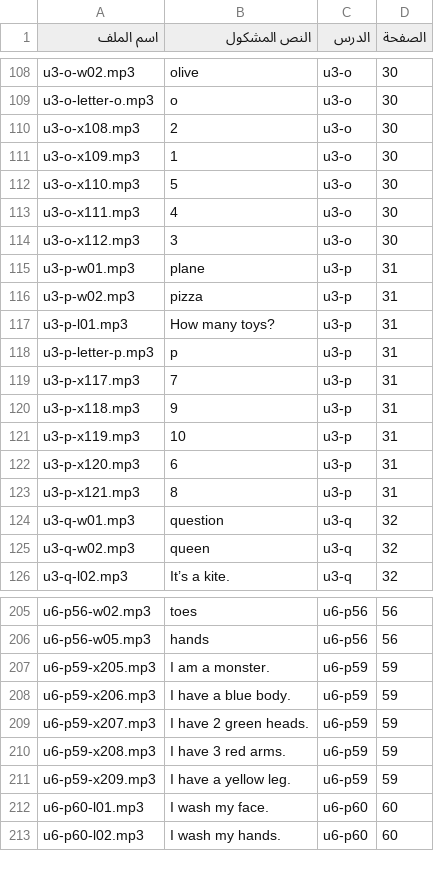
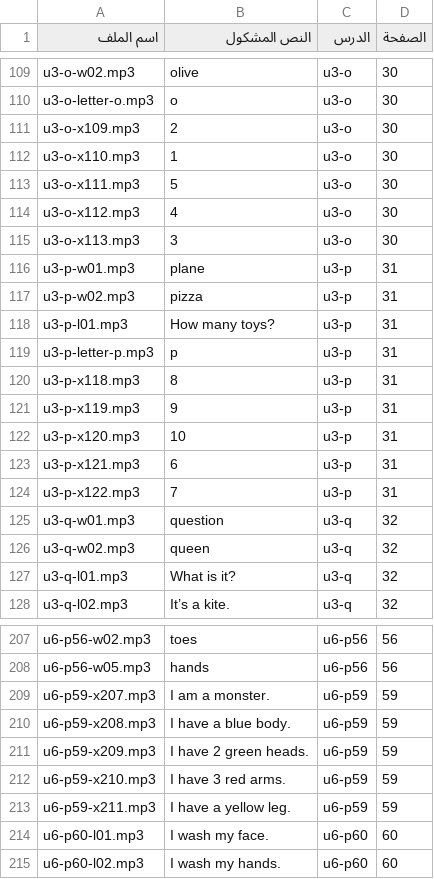
Before and after one commit to imadmfas/imadgrade1, a CSV file: engine/books/english/audio-list.csv, drawn as a sheet; only a part is shown, gaps mark what is left out; the diff covers the shown part only.

```diff
--- a/engine/books/english/audio-list.csv
+++ b/engine/books/english/audio-list.csv
@@ -109,7 +110,7 @@ u3-o-w02.mp3,olive,u3-o,30
 u3-o-letter-o.mp3,o,u3-o,30
-u3-o-x108.mp3,2,u3-o,30
-u3-o-x109.mp3,1,u3-o,30
-u3-o-x110.mp3,5,u3-o,30
-u3-o-x111.mp3,4,u3-o,30
-u3-o-x112.mp3,3,u3-o,30
+u3-o-x109.mp3,2,u3-o,30
+u3-o-x110.mp3,1,u3-o,30
+u3-o-x111.mp3,5,u3-o,30
+u3-o-x112.mp3,4,u3-o,30
+u3-o-x113.mp3,3,u3-o,30
 u3-p-w01.mp3,plane,u3-p,31
@@ -118,9 +119,10 @@ u3-p-l01.mp3,How many toys?,u3-p,31
 u3-p-letter-p.mp3,p,u3-p,31
-u3-p-x117.mp3,7,u3-p,31
-u3-p-x118.mp3,9,u3-p,31
-u3-p-x119.mp3,10,u3-p,31
-u3-p-x120.mp3,6,u3-p,31
-u3-p-x121.mp3,8,u3-p,31
+u3-p-x118.mp3,8,u3-p,31
+u3-p-x119.mp3,9,u3-p,31
+u3-p-x120.mp3,10,u3-p,31
+u3-p-x121.mp3,6,u3-p,31
+u3-p-x122.mp3,7,u3-p,31
 u3-q-w01.mp3,question,u3-q,32
 u3-q-w02.mp3,queen,u3-q,32
+u3-q-l01.mp3,What is it?,u3-q,32
 u3-q-l02.mp3,It’s a kite.,u3-q,32
@@ -206,7 +208,7 @@ u6-p56-w02.mp3,toes,u6-p56,56
 u6-p56-w05.mp3,hands,u6-p56,56
-u6-p59-x205.mp3,I am a monster.,u6-p59,59
-u6-p59-x206.mp3,I have a blue body.,u6-p59,59
-u6-p59-x207.mp3,I have 2 green heads.,u6-p59,59
-u6-p59-x208.mp3,I have 3 red arms.,u6-p59,59
-u6-p59-x209.mp3,I have a yellow leg.,u6-p59,59
+u6-p59-x207.mp3,I am a monster.,u6-p59,59
+u6-p59-x208.mp3,I have a blue body.,u6-p59,59
+u6-p59-x209.mp3,I have 2 green heads.,u6-p59,59
+u6-p59-x210.mp3,I have 3 red arms.,u6-p59,59
+u6-p59-x211.mp3,I have a yellow leg.,u6-p59,59
 u6-p60-l01.mp3,I wash my face.,u6-p60,60
```
Also changed, not shown: 2 added rows and 18 edited cells elsewhere in this file, english/audio/audio-list.csv, 6 other files.
